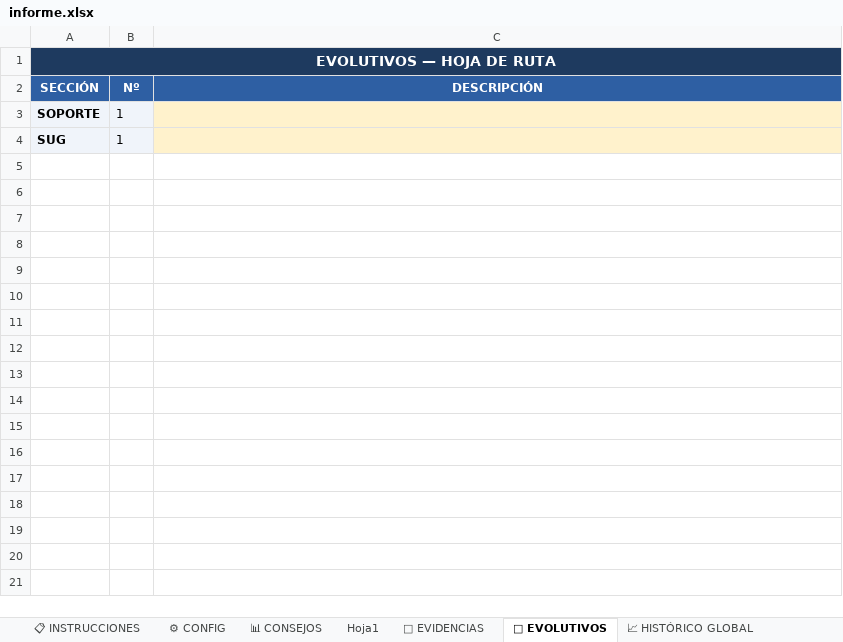
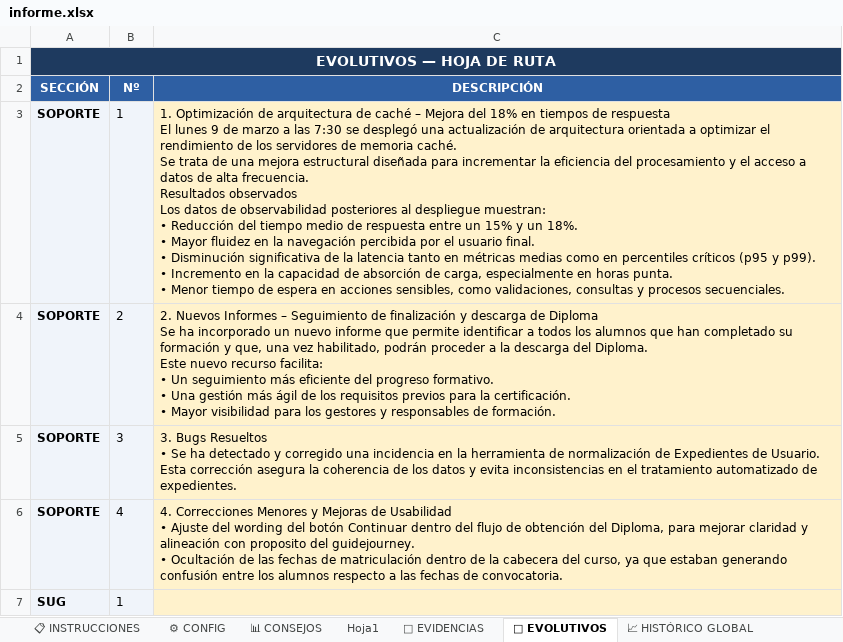
Before and after one commit to rinconrobertoj-oss/dashboard_V5, an Excel workbook: data/informe.xlsx, sheet 🚀 EVOLUTIVOS, drawn as a sheet; values as stored, in another font and other column widths than the file's, no borders; ↵ is a line break in a cell; the diff names each change by its address in the sheet, - before the commit and + after, or states it on an @@ line.

Commit message:
feat: actualizacion informe semanal 20/03/2026

```diff
--- a/data/informe.xlsx (sheet 🚀 EVOLUTIVOS)
+++ b/data/informe.xlsx (sheet 🚀 EVOLUTIVOS)
-C3 (DESCRIPCIÓN): (empty)
+C3 (DESCRIPCIÓN): 1. Optimización de arquitectura de caché – Mejora del 18% en tiempos de respuesta ↵ El lunes 9 de marzo a las 7:30 se desplegó una actualización de arquitectura orientada a optimizar el rendimiento de los servidores de memoria caché. ↵ Se trata de una mejora estructural diseñada para incrementar la eficiencia del procesamiento y el acceso a datos de alta frecuencia. ↵ Resultados observados ↵ Los datos de observabilidad posteriores al despliegue muestran: ↵ • Reducción del tiempo medio de respuesta entre un 15% y un 18%. ↵ • Mayor fluidez en la navegación percibida por el usuario final. ↵ • Disminución significativa de la latencia tanto en métricas medias como en percentiles críticos (p95 y p99). ↵ • Incremento en la capacidad de absorción de carga, especialmente en horas punta. ↵ • Menor tiempo de espera en acciones sensibles, como validaciones, consultas y procesos secuenciales.
+row 4: SOPORTE | 2 | 2. Nuevos Informes – Seguimiento de finalización y descarga de Diploma ↵ Se ha incorporado un nuevo informe que permite identificar a todos los alumnos que han completado su formación y que, una vez habilitado, podrán proceder a la descarga del Diploma. ↵ Este nuevo recurso facilita: ↵ • Un seguimiento más eficiente del progreso formativo. ↵ • Una gestión más ágil de los requisitos previos para la certificación. ↵ • Mayor visibilidad para los gestores y responsables de formación.
+row 5: SOPORTE | 3 | 3. Bugs Resueltos ↵ • Se ha detectado y corregido una incidencia en la herramienta de normalización de Expedientes de Usuario. ↵ Esta corrección asegura la coherencia de los datos y evita inconsistencias en el tratamiento automatizado de expedientes.
+row 6: SOPORTE | 4 | 4. Correcciones Menores y Mejoras de Usabilidad ↵ • Ajuste del wording del botón Continuar dentro del flujo de obtención del Diploma, para mejorar claridad y alineación con proposito del guidejourney. ↵ • Ocultación de las fechas de matriculación dentro de la cabecera del curso, ya que estaban generando confusión entre los alumnos respecto a las fechas de convocatoria.
```
Also changed, not shown: sheet 📁 EVIDENCIAS, sheet 📊 CONSEJOS, sheet Hoja1, sheet 📈 HISTÓRICO CONSEJOS, sheet 📈 HISTÓRICO GLOBAL, sheet ⚙ CONFIG, 1 other file.
